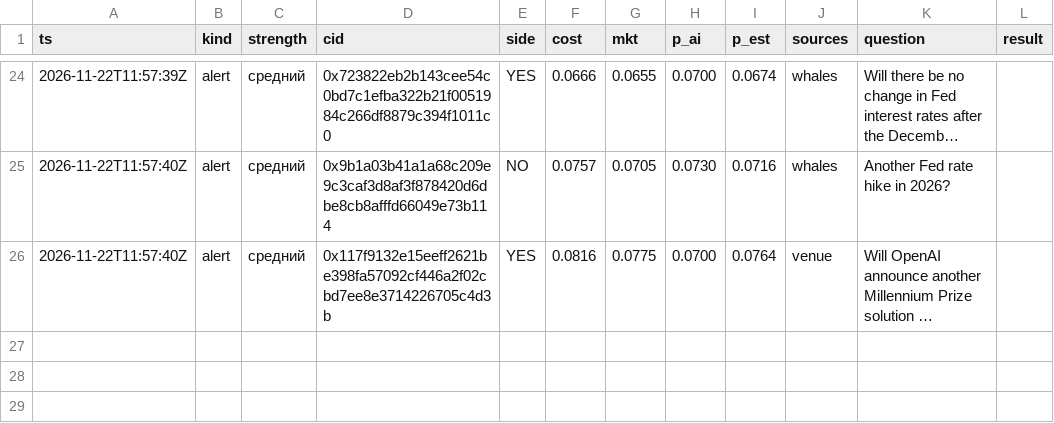
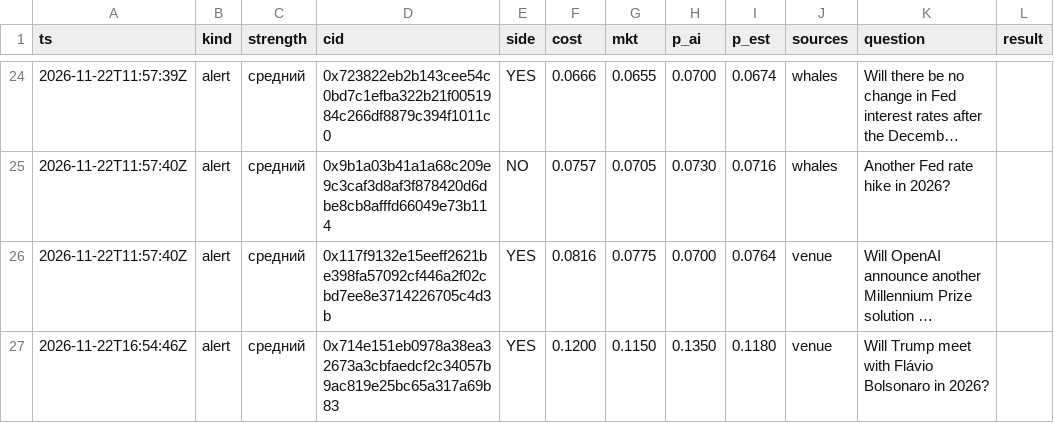
Before and after one commit to 2akklaktu-hue/polymarket, a CSV file: data/live/signals.csv, drawn as a sheet; only a part is shown, gaps mark what is left out; long unchanged cells end in …; the diff names each change by its address in the sheet, - before the commit and + after, or states it on an @@ line.

```diff
--- a/data/live/signals.csv
+++ b/data/live/signals.csv
+row 27: 2026-11-22T16:54:46Z | alert | средний | 0x714e151eb0978a38ea32673a3cbfaedcf2c34057b9ac819e25bc65a317a69b83 | YES | 0.1200 | 0.1150 | 0.1350 | 0.1180 | venue | Will Trump meet with Flávio Bolsonaro in 2026?
```
Also changed, not shown: data/live/markets.csv, 2 other files.
